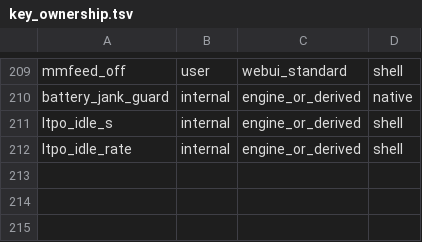
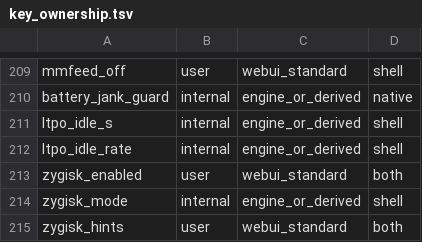
Before and after one commit to krilikd-factory/AutoSystemBoost, a TSV file: config/key_ownership.tsv, drawn as a sheet; only a part is shown, gaps mark what is left out.

```diff
--- a/config/key_ownership.tsv
+++ b/config/key_ownership.tsv
@@ -212 +212,4 @@ ltpo_idle_s|internal|engine_or_derived|shell
 ltpo_idle_rate|internal|engine_or_derived|shell
+zygisk_enabled|user|webui_standard|both
+zygisk_mode|internal|engine_or_derived|shell
+zygisk_hints|user|webui_standard|both
```
Also changed, not shown: 2 other files.
